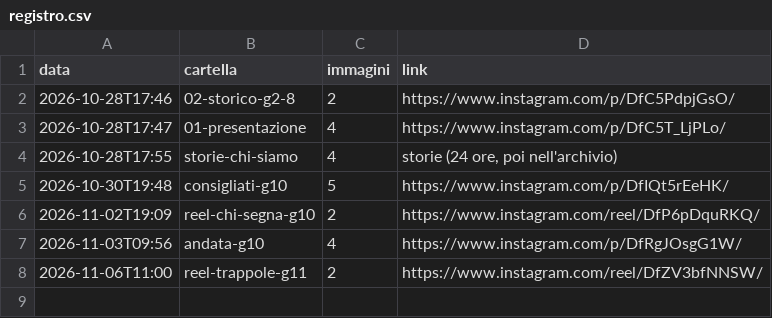
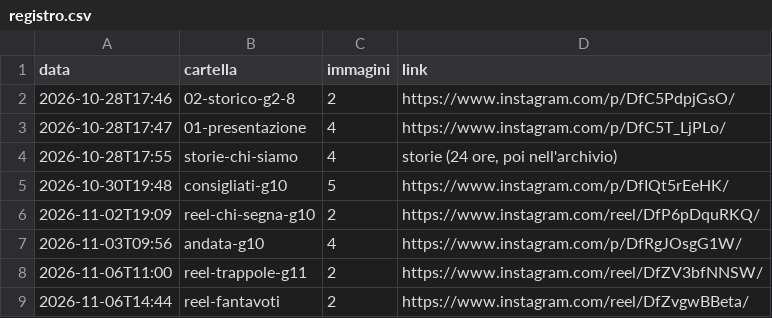
Before and after one commit to francescoqqqq/fanta-statistico-immagini, a CSV file: registro.csv, drawn as a sheet; the diff names each change by its address in the sheet, - before the commit and + after, or states it on an @@ line.

Commit message:
Pubblicato reel-fantavoti

```diff
--- a/registro.csv
+++ b/registro.csv
+row 9: 2026-11-06T14:44 | reel-fantavoti | 2 | https://www.instagram.com/reel/DfZvgwBBeta/
```
